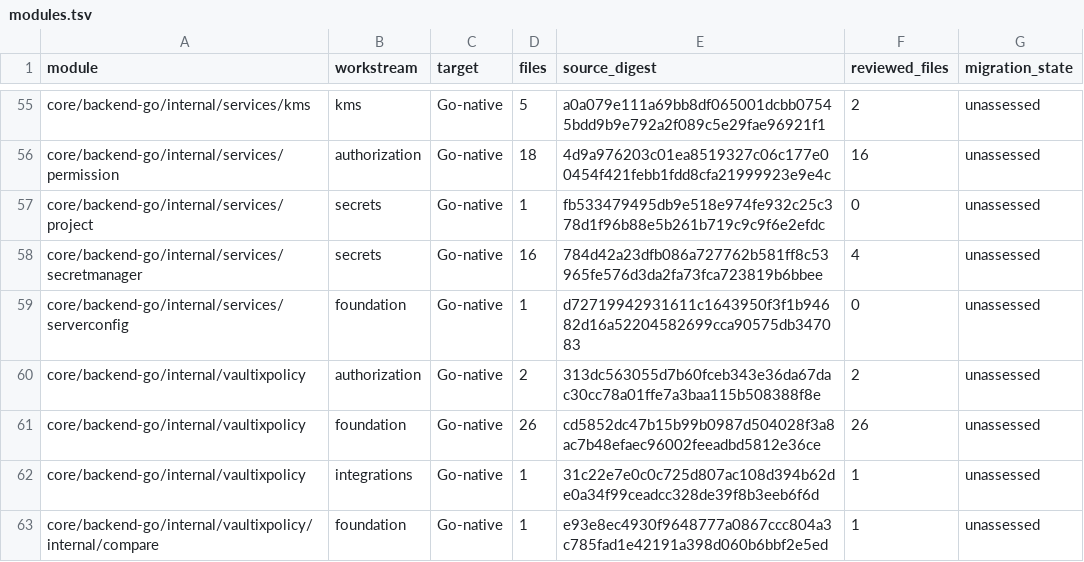
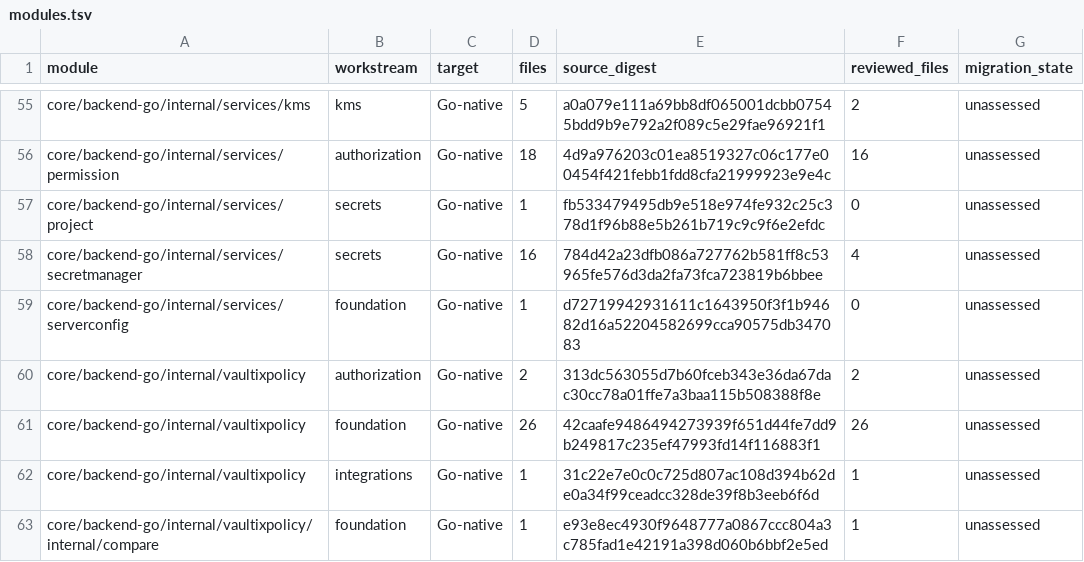
Before and after one commit to shippinAI/vaultix, a TSV file: docs/migration/generated/modules.tsv, drawn as a sheet; only a part is shown, gaps mark what is left out.

Commit message:
Record aggregate policy bound and refresh final source evidence

```diff
--- a/docs/migration/generated/modules.tsv
+++ b/docs/migration/generated/modules.tsv
@@ -60,3 +60,3 @@ core/backend-go/internal/services/serverconfig	foundation	Go-native	1	d727199429
 core/backend-go/internal/vaultixpolicy	authorization	Go-native	2	313dc563055d7b60fceb343e36da67dac30cc78a01ffe7a3baa115b508388f8e	2	unassessed
-core/backend-go/internal/vaultixpolicy	foundation	Go-native	26	cd5852dc47b15b99b0987d504028f3a8ac7b48efaec96002feeadbd5812e36ce	26	unassessed
+core/backend-go/internal/vaultixpolicy	foundation	Go-native	26	42caafe9486494273939f651d44fe7dd9b249817c235ef47993fd14f116883f1	26	unassessed
 core/backend-go/internal/vaultixpolicy	integrations	Go-native	1	31c22e7e0c0c725d807ac108d394b62de0a34f99ceadcc328de39f8b3eeb6f6d	1	unassessed
```
Also changed, not shown: 3 other files.
